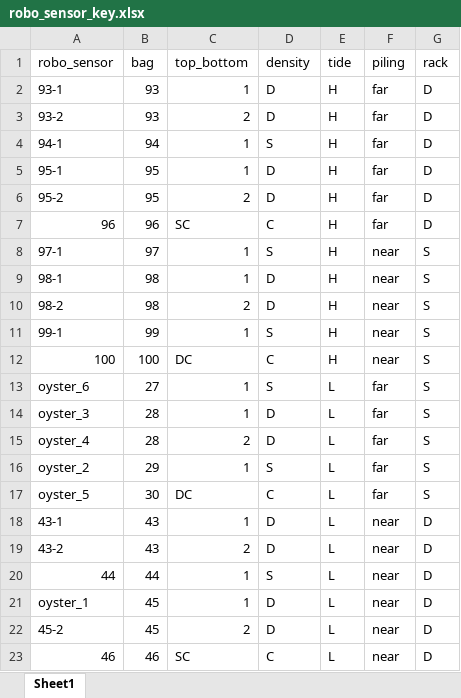
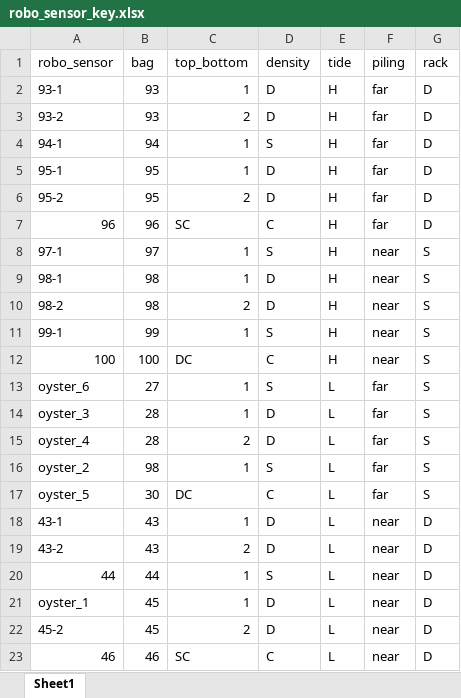
Before and after one commit to graceleuchtenberger/Density_field, an Excel workbook: data/robo_sensor_key.xlsx, sheet Sheet1, drawn as a sheet; values as stored, in another font and other column widths than the file's, no borders; the diff names each change by its address in the sheet, - before the commit and + after, or states it on an @@ line.

Commit message:
new robo key and renaming the files

```diff
--- a/data/robo_sensor_key.xlsx (sheet Sheet1)
+++ b/data/robo_sensor_key.xlsx (sheet Sheet1)
-B16 (bag): 29
+B16 (bag): 98
```
Also changed, not shown: 23 other files.
